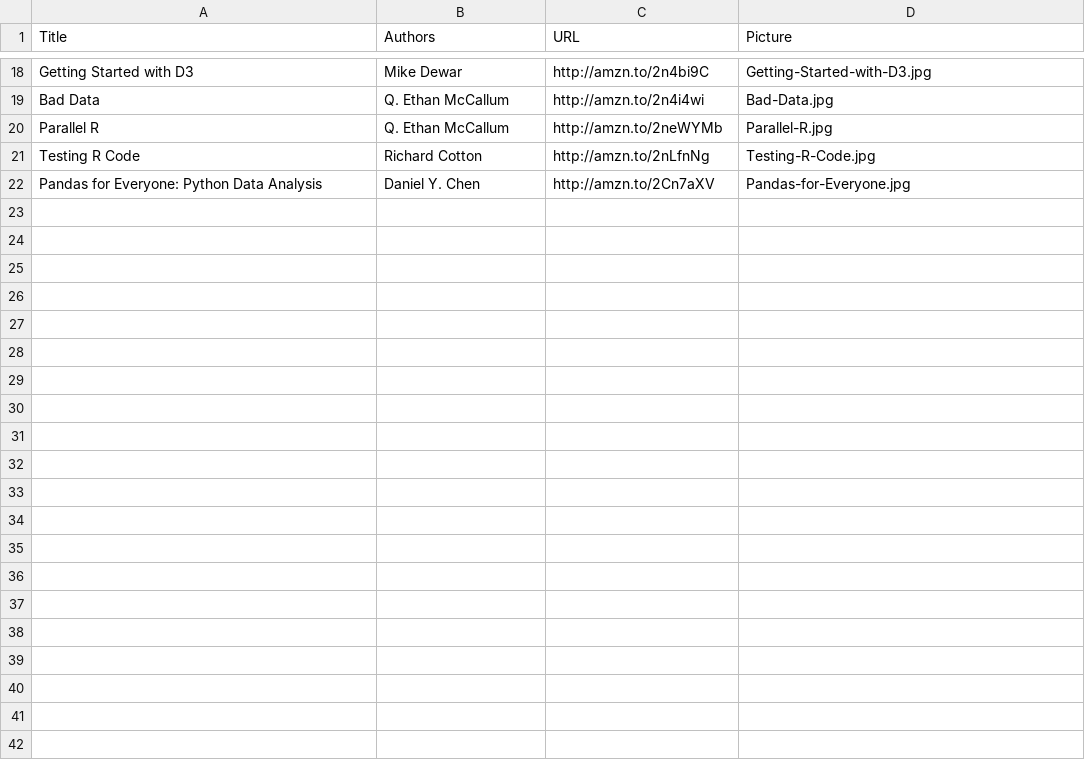
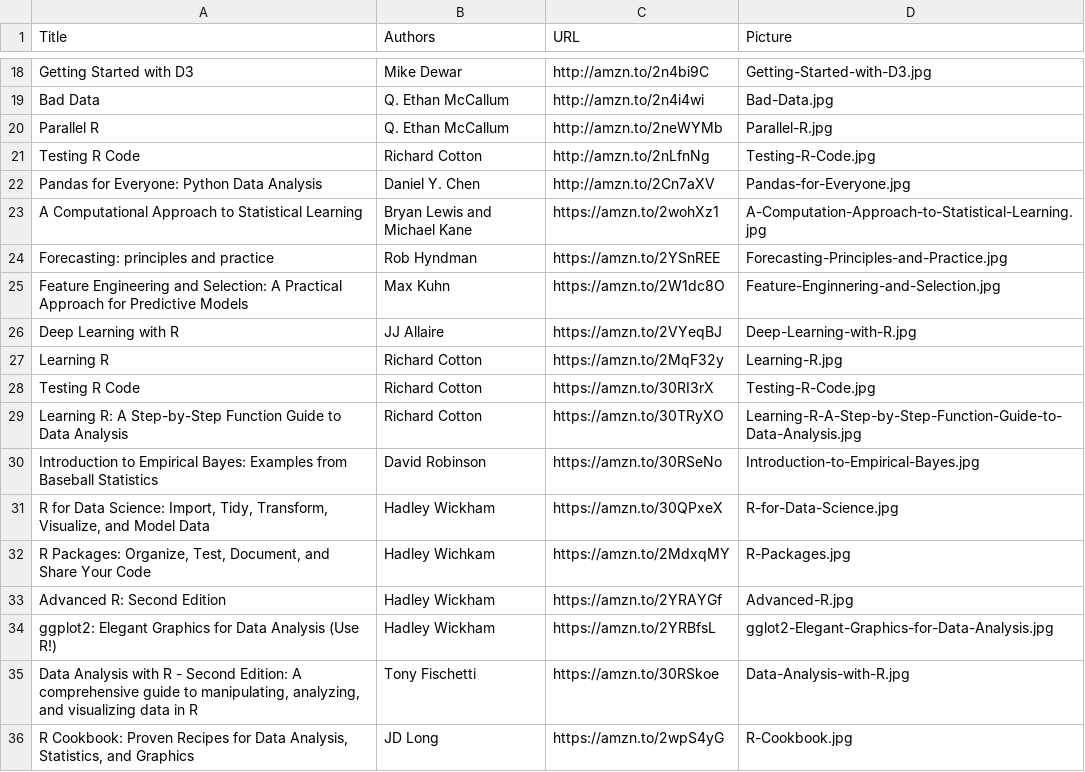
Before and after one commit to nyhackr/nyhackr, a CSV file: data/Meetup_Books.csv, drawn as a sheet; only a part is shown, gaps mark what is left out; the diff names each change by its address in the sheet, - before the commit and + after, or states it on an @@ line.

Commit message:
Add new books to list.

```diff
--- a/data/Meetup_Books.csv
+++ b/data/Meetup_Books.csv
+row 23: A Computational Approach to Statistical Learning | Bryan Lewis and Michael Kane | https://amzn.to/2wohXz1 | A-Computation-Approach-to-Statistical-Learning.jpg
+row 24: Forecasting: principles and practice | Rob Hyndman | https://amzn.to/2YSnREE | Forecasting-Principles-and-Practice.jpg
+row 25: Feature Engineering and Selection: A Practical Approach for Predictive Models | Max Kuhn | https://amzn.to/2W1dc8O | Feature-Enginnering-and-Selection.jpg
+row 26: Deep Learning with R | JJ Allaire | https://amzn.to/2VYeqBJ | Deep-Learning-with-R.jpg
+row 27: Learning R | Richard Cotton | https://amzn.to/2MqF32y | Learning-R.jpg
+row 28: Testing R Code | Richard Cotton | https://amzn.to/30RI3rX | Testing-R-Code.jpg
+row 29: Learning R: A Step-by-Step Function Guide to Data Analysis | Richard Cotton | https://amzn.to/30TRyXO | Learning-R-A-Step-by-Step-Function-Guide-to-Data-Analysis.jpg
+row 30: Introduction to Empirical Bayes: Examples from Baseball Statistics | David Robinson | https://amzn.to/30RSeNo | Introduction-to-Empirical-Bayes.jpg
+row 31: R for Data Science: Import, Tidy, Transform, Visualize, and Model Data | Hadley Wickham | https://amzn.to/30QPxeX | R-for-Data-Science.jpg
+row 32: R Packages: Organize, Test, Document, and Share Your Code | Hadley Wichkam | https://amzn.to/2MdxqMY | R-Packages.jpg
+row 33: Advanced R: Second Edition | Hadley Wickham | https://amzn.to/2YRAYGf | Advanced-R.jpg
+row 34: ggplot2: Elegant Graphics for Data Analysis (Use R!) | Hadley Wickham | https://amzn.to/2YRBfsL | gglot2-Elegant-Graphics-for-Data-Analysis.jpg
+row 35: Data Analysis with R - Second Edition: A comprehensive guide to manipulating, analyzing, and visualizing data in R | Tony Fischetti | https://amzn.to/30RSkoe | Data-Analysis-with-R.jpg
+row 36: R Cookbook: Proven Recipes for Data Analysis, Statistics, and Graphics | JD Long | https://amzn.to/2wpS4yG | R-Cookbook.jpg
```
Also changed, not shown: 13 other files.
